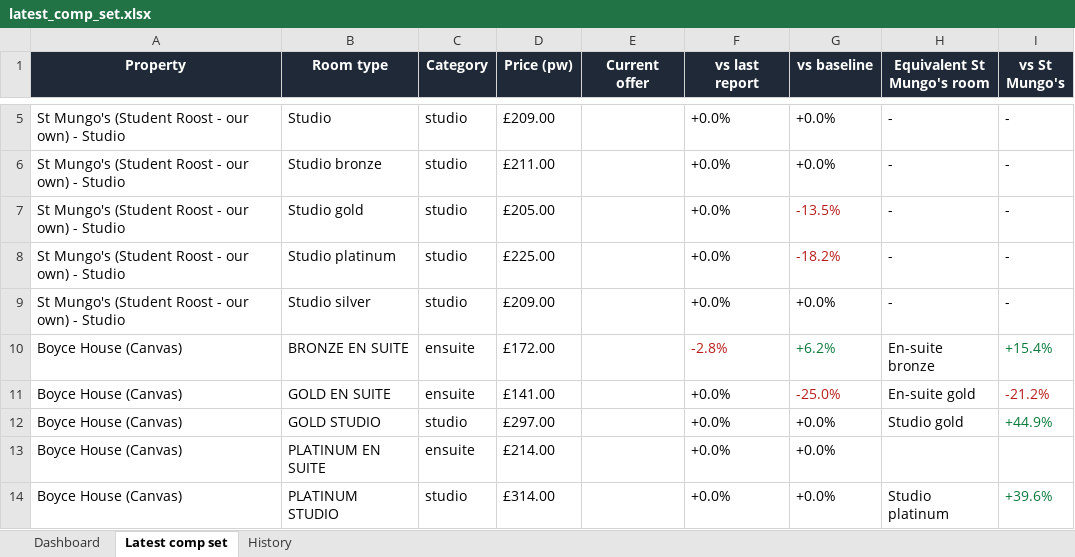
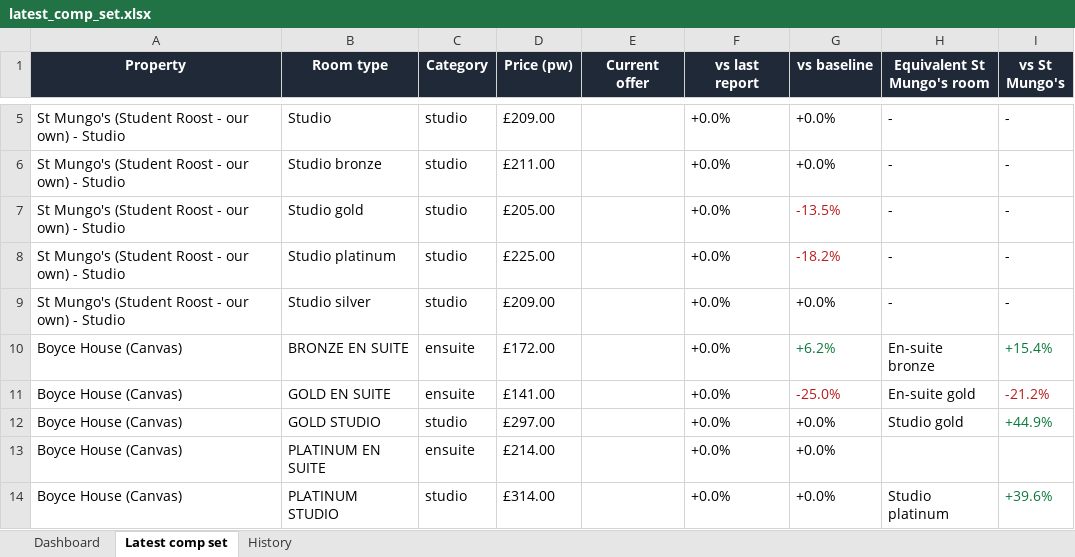
Before and after one commit to markAitcheson/St-Mungo-s, an Excel workbook: data/latest_comp_set.xlsx, sheet Latest comp set, drawn as a sheet; only a part is shown, gaps mark what is left out; values as stored, in another font and other column widths than the file's, no borders; the diff names each change by its address in the sheet, - before the commit and + after, or states it on an @@ line.

```diff
--- a/data/latest_comp_set.xlsx (sheet Latest comp set)
+++ b/data/latest_comp_set.xlsx (sheet Latest comp set)
-F10 (vs last report): -2.8%
+F10 (vs last report): +0.0%
-F10 text colour: #B91C1C
+F10 text colour: black
```
Also changed, not shown: sheet History, sheet Dashboard, 1 other file.
